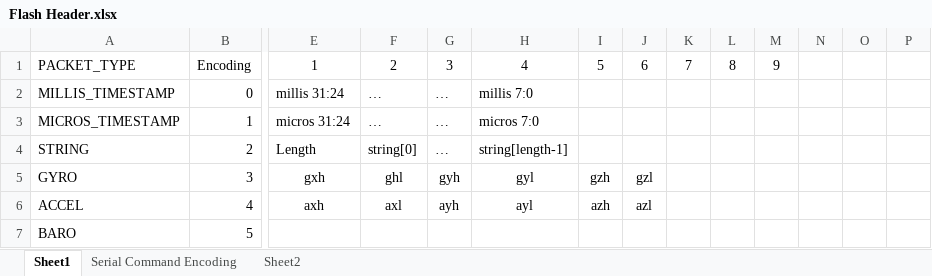
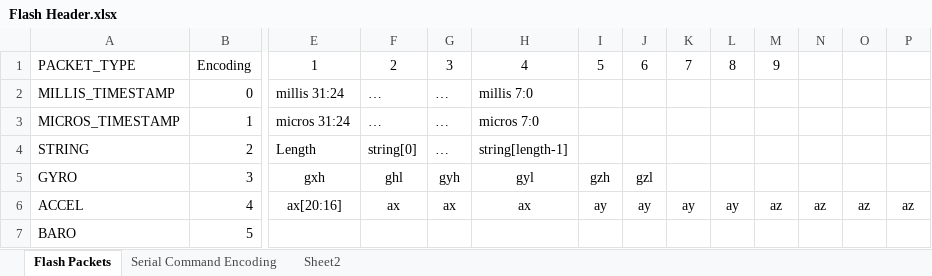
Before and after one commit to nsternie/live_telemetry, an Excel workbook: firmware/Flight_Computer_Core/Other Files/Flash Header.xlsx, sheet Flash Packets, drawn as a sheet; only a part is shown, gaps mark what is left out; values as stored, in another font and other column widths than the file's, no borders; the diff names each change by its address in the sheet, - before the commit and + after, or states it on an @@ line.

```diff
--- a/firmware/Flight_Computer_Core/Other Files/Flash Header.xlsx (sheet Flash Packets)
+++ b/firmware/Flight_Computer_Core/Other Files/Flash Header.xlsx (sheet Flash Packets)
-sheet tab: Sheet1
+sheet tab: Flash Packets
-E6: axh
+E6: ax[20:16]
-F6: axl
+F6: ax
-G6: ayh
+G6: ax
-H6: ayl
+H6: ax
-I6: azh
+I6: ay
-J6: azl
+J6: ay
-K6: (empty)
+K6: ay
-L6: (empty)
+L6: ay
-M6: (empty)
+M6: az
-N6: (empty)
+N6: az
-O6: (empty)
+O6: az
-P6: (empty)
+P6: az
```
Also changed, not shown: 3 other files.
